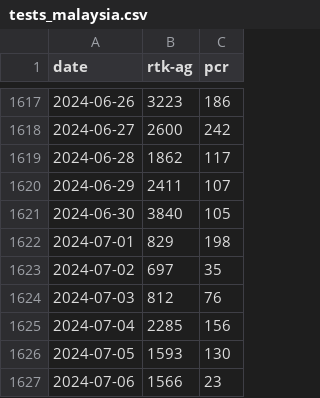
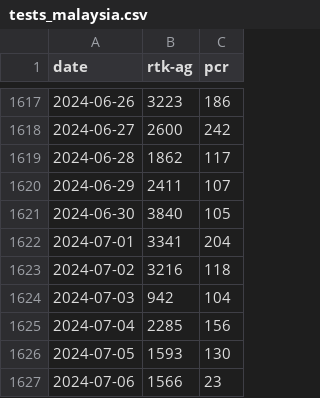
Before and after one commit to rvaughan/coronavirus-data, a CSV file: malaysia/tests_malaysia.csv, drawn as a sheet; only a part is shown, gaps mark what is left out; the diff covers the shown part only.

```diff
--- a/malaysia/tests_malaysia.csv
+++ b/malaysia/tests_malaysia.csv
@@ -1621,5 +1621,5 @@ date,rtk-ag,pcr
 2024-06-30,3840,105
-2024-07-01,829,198
-2024-07-02,697,35
-2024-07-03,812,76
+2024-07-01,3341,204
+2024-07-02,3216,118
+2024-07-03,942,104
 2024-07-04,2285,156
```
Also changed, not shown: 16 added rows, 28 removed rows and 13 edited cells elsewhere in this file, malaysia/cases_malaysia.csv, malaysia/deaths_malaysia.csv, 5 other files.
